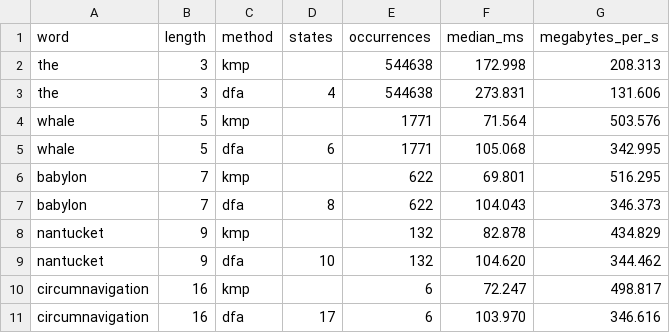
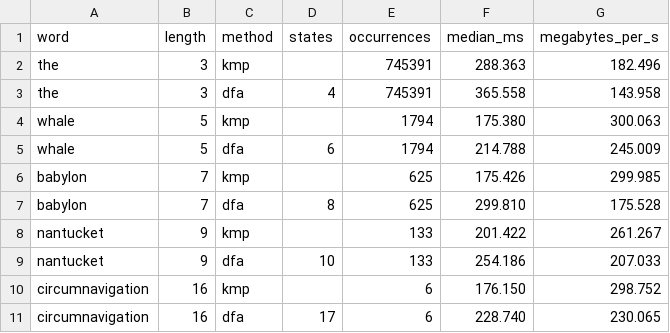
Before and after one commit to RamySL/books-search-engine, a CSV file: measures/kmp-dfa.csv, drawn as a sheet.

```diff
--- a/measures/kmp-dfa.csv
+++ b/measures/kmp-dfa.csv
@@ -1,11 +1,11 @@
 word,length,method,states,occurrences,median_ms,megabytes_per_s
-the,3,kmp,,544638,172.998,208.313
-the,3,dfa,4,544638,273.831,131.606
-whale,5,kmp,,1771,71.564,503.576
-whale,5,dfa,6,1771,105.068,342.995
-babylon,7,kmp,,622,69.801,516.295
-babylon,7,dfa,8,622,104.043,346.373
-nantucket,9,kmp,,132,82.878,434.829
-nantucket,9,dfa,10,132,104.620,344.462
-circumnavigation,16,kmp,,6,72.247,498.817
-circumnavigation,16,dfa,17,6,103.970,346.616
+the,3,kmp,,745391,288.363,182.496
+the,3,dfa,4,745391,365.558,143.958
+whale,5,kmp,,1794,175.380,300.063
+whale,5,dfa,6,1794,214.788,245.009
+babylon,7,kmp,,625,175.426,299.985
+babylon,7,dfa,8,625,299.810,175.528
+nantucket,9,kmp,,133,201.422,261.267
+nantucket,9,dfa,10,133,254.186,207.033
+circumnavigation,16,kmp,,6,176.150,298.752
+circumnavigation,16,dfa,17,6,228.740,230.065
```
Also changed, not shown: measures/load.csv, measures/queries.csv, 45 other files.
